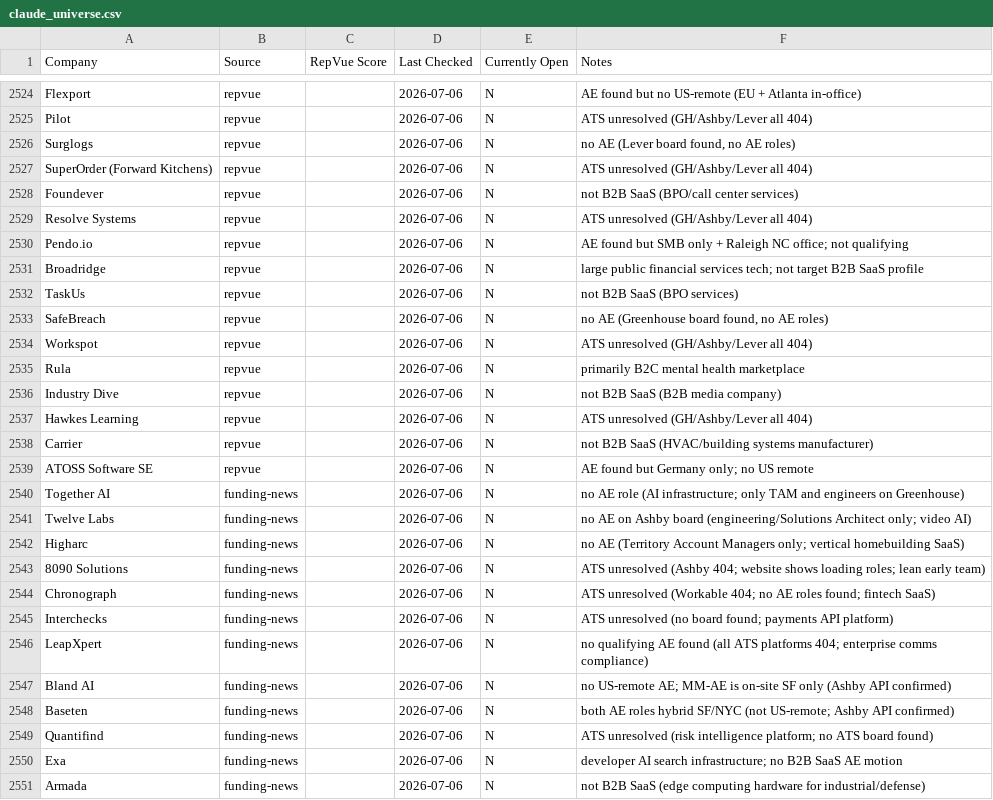
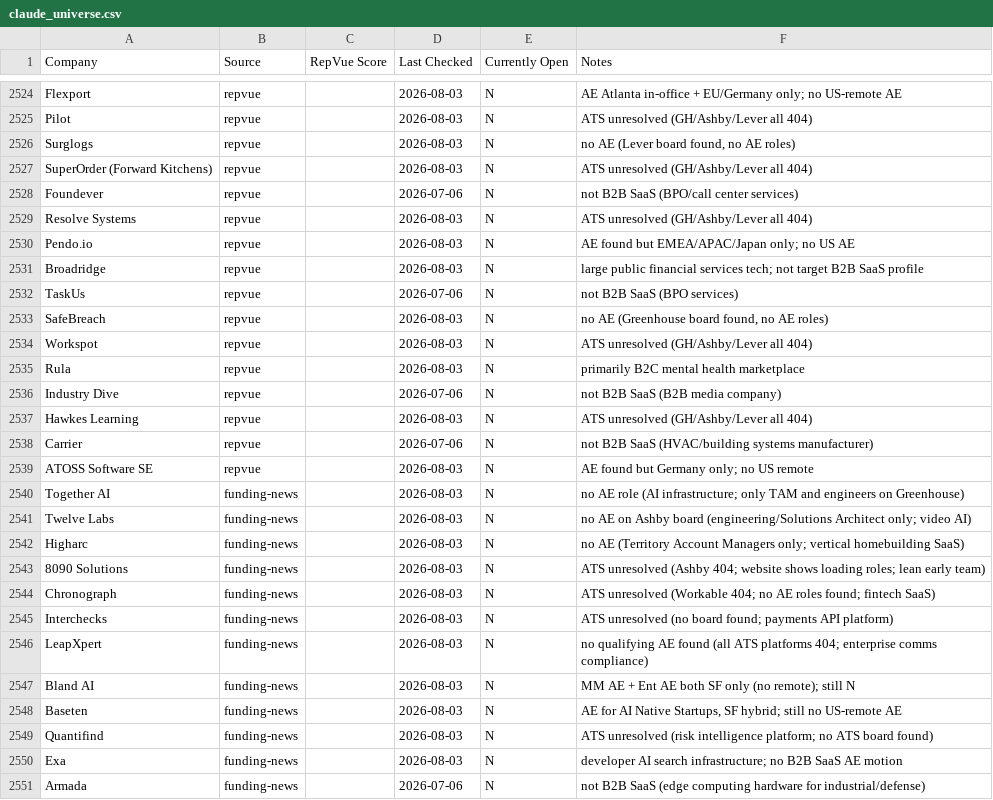
Before and after one commit to eric-hastie/remote-ae-job-hunt, a CSV file: data/claude_universe.csv, drawn as a sheet; only a part is shown, gaps mark what is left out; the diff covers the shown part only; the diff names each change by its address in the sheet, - before the commit and + after, or states it on an @@ line.

```diff
--- a/data/claude_universe.csv
+++ b/data/claude_universe.csv
-D2524:D2527 (Last Checked): 2026-07-06
+D2524:D2527 (Last Checked): 2026-08-03
-F2524 (Notes): AE found but no US-remote (EU + Atlanta in-office)
+F2524 (Notes): AE Atlanta in-office + EU/Germany only; no US-remote AE
-D2529:D2531 (Last Checked): 2026-07-06
+D2529:D2531 (Last Checked): 2026-08-03
-F2530 (Notes): …found but SMB only + Raleigh NC office; not qualifying
+F2530 (Notes): …found but EMEA/APAC/Japan only; no US AE
-D2533:D2535 (Last Checked): 2026-07-06
+D2533:D2535 (Last Checked): 2026-08-03
-D2537 (Last Checked): 2026-07-06
+D2537 (Last Checked): 2026-08-03
-D2539:D2550 (Last Checked): 2026-07-06
+D2539:D2550 (Last Checked): 2026-08-03
-F2547 (Notes): no US-remote AE; MM-AE is on-site SF only (Ashby API confirmed)
+F2547 (Notes): MM AE + Ent AE both SF only (no remote); still N
-F2548 (Notes): both AE roles hybrid SF/NYC (not US-remote; Ashby API confirmed)
+F2548 (Notes): AE for AI Native Startups, SF hybrid; still no US-remote AE
```
Also changed, not shown: 88 edited cells elsewhere in this file, 9 other files.
